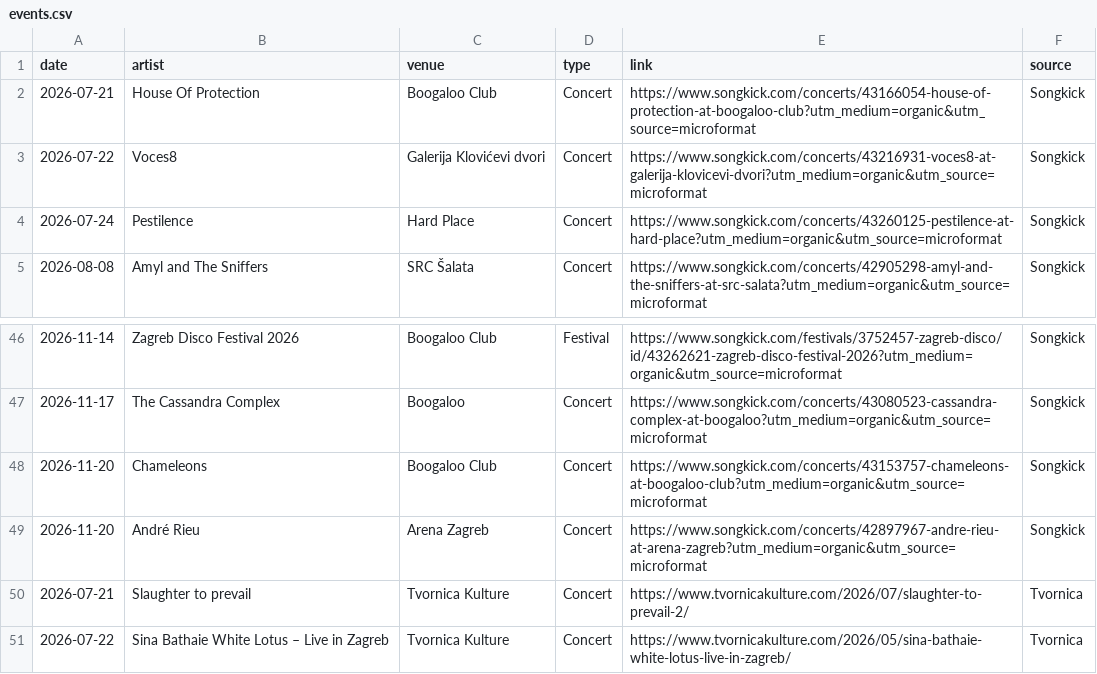
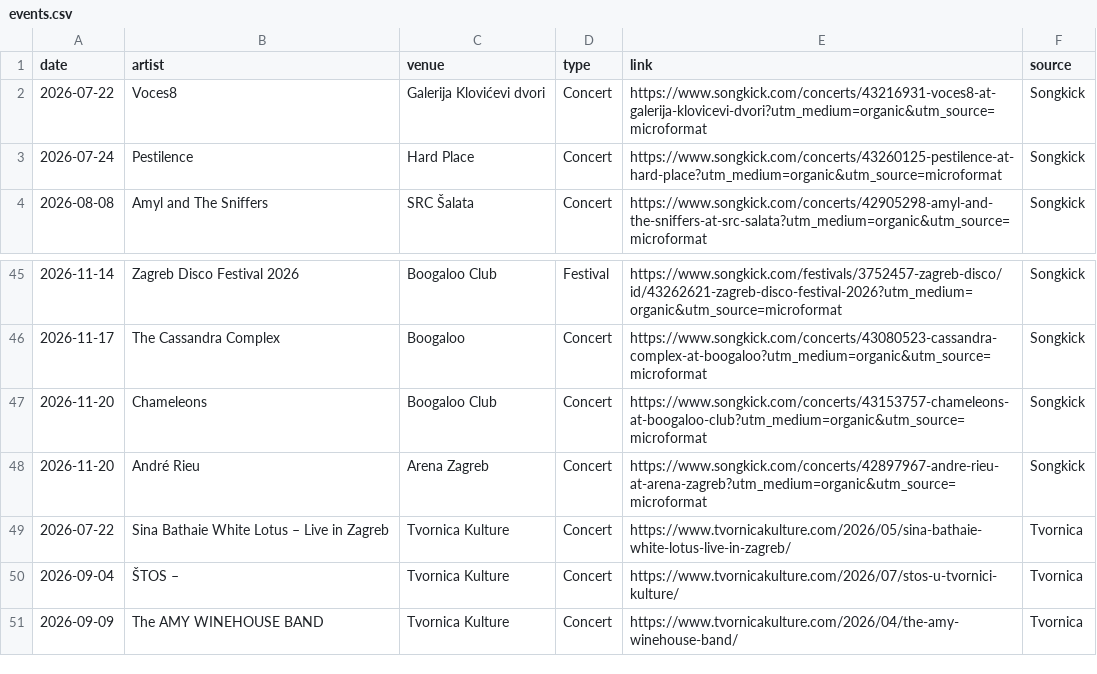
Before and after one commit to Marcellus12/zg_concerts, a CSV file: events.csv, drawn as a sheet; only a part is shown, gaps mark what is left out; the shorter side is filled out with more unchanged rows; the diff names each change by its address in the sheet, - before the commit and + after, or states it on an @@ line.

```diff
--- a/events.csv
+++ b/events.csv
-row 2: 2026-07-21 | House Of Protection | Boogaloo Club | Concert | https://www.songkick.com/concerts/43166054-house-of-protection-at-boogaloo-club?utm_medium=organic&utm_source=microformat | Songkick
-row 50: 2026-07-21 | Slaughter to prevail | Tvornica Kulture | Concert | https://www.tvornicakulture.com/2026/07/slaughter-to-prevail-2/ | Tvornica
```
Also changed, not shown: 2 other files.
